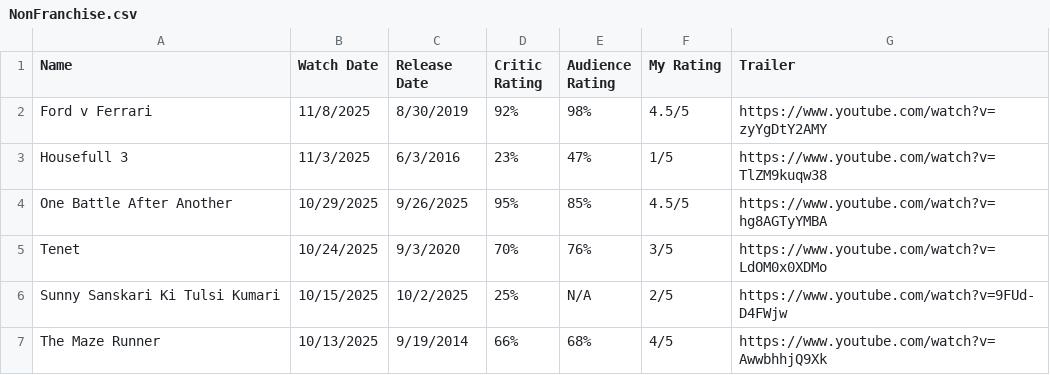
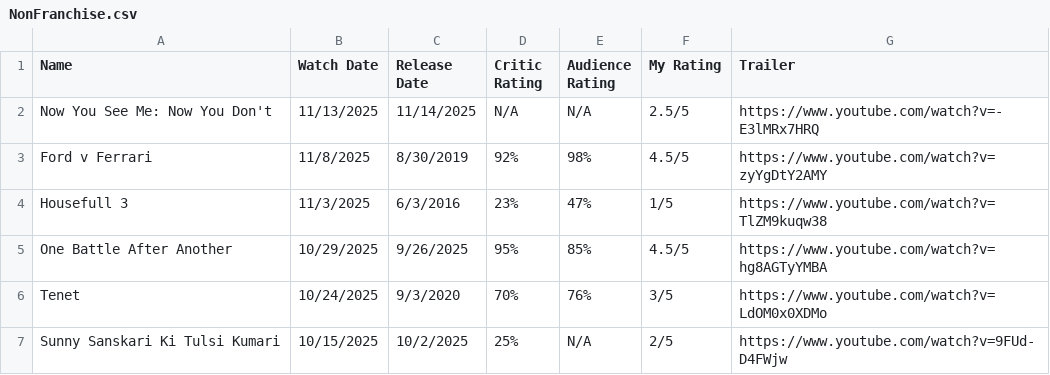
Before and after one commit to aaruldhawan02/movies, a CSV file: public/NonFranchise.csv, drawn as a sheet; only a part is shown; the shorter side is filled out with more unchanged rows.

```diff
--- a/public/NonFranchise.csv
+++ b/public/NonFranchise.csv
@@ -1,2 +1,3 @@
 Name ,Watch Date,Release Date,Critic Rating,Audience Rating,My Rating,Trailer
+Now You See Me: Now You Don't,11/13/2025,11/14/2025,N/A,N/A,2.5/5,https://www.youtube.com/watch?v=-E3lMRx7HRQ
 Ford v Ferrari,11/8/2025,8/30/2019,92%,98%,4.5/5,https://www.youtube.com/watch?v=zyYgDtY2AMY
```
Also changed, not shown: 1 other file.
